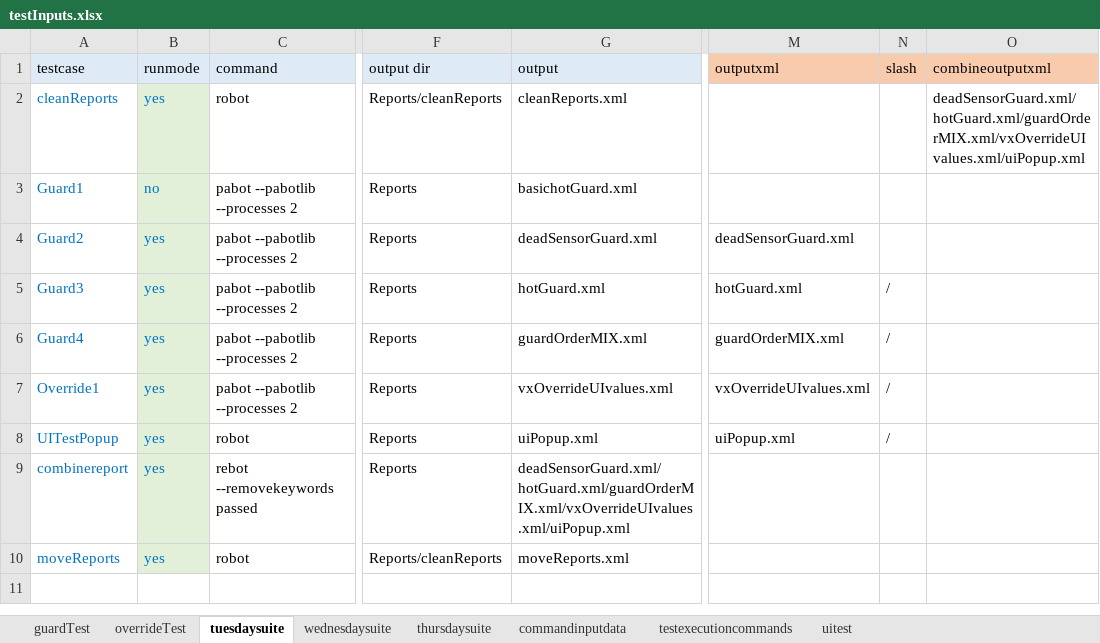
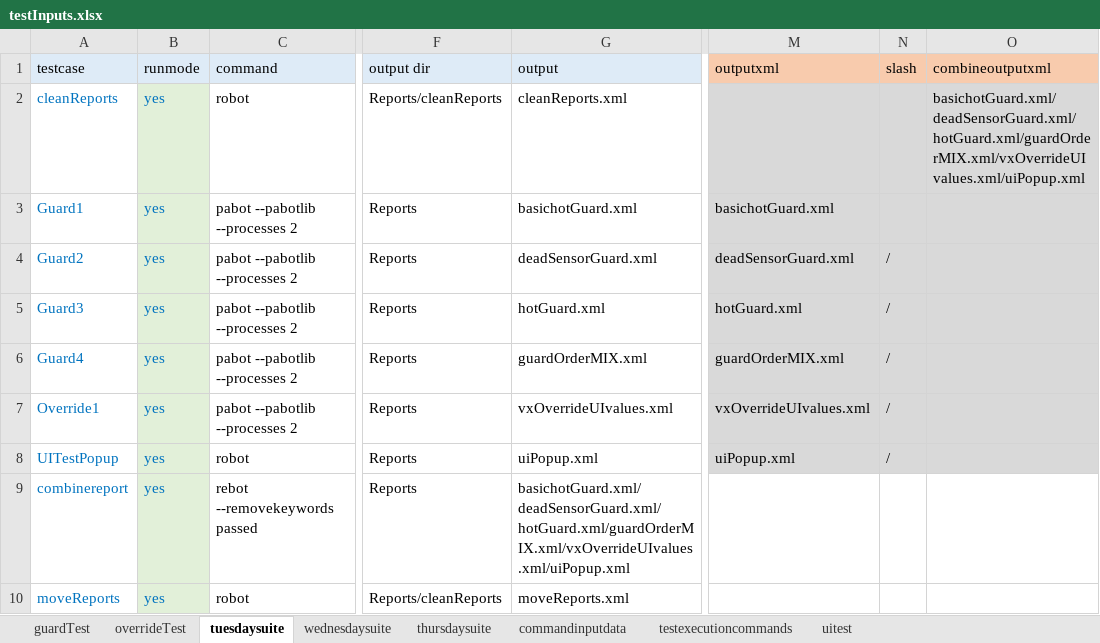
Before and after one commit to ananiac/AuQA, an Excel workbook: Inputs/testInputs.xlsx, sheet tuesdaysuite, drawn as a sheet; only a part is shown, gaps mark what is left out; values as stored, in another font and other column widths than the file's, no borders; the diff names each change by its address in the sheet, - before the commit and + after, or states it on an @@ line.

Commit message:
AUQA-91_uiPopupVerificationForVX5

```diff
--- a/Inputs/testInputs.xlsx (sheet tuesdaysuite)
+++ b/Inputs/testInputs.xlsx (sheet tuesdaysuite)
-M2:O8 fill: none
+M2:O8 fill: #D9D9D9
-O2 (combineoutputxml): deadSensorGuard.xml/hotGuard.xml/guardOrderMIX.xml/vxOverrideUIvalues.xml/uiPopup.xml
+O2 (combineoutputxml): basichotGuard.xml/deadSensorGuard.xml/hotGuard.xml/guardOrderMIX.xml/vxOverrideUIvalues.xml/uiPopup.xml
-B3 (runmode): no
+B3 (runmode): yes
-M3 (outputxml): (empty)
+M3 (outputxml): basichotGuard.xml
-N4 (slash): (empty)
+N4 (slash): /
-G9 (output): deadSensorGuard.xml/hotGuard.xml/guardOrderMIX.xml/vxOverrideUIvalues.xml/uiPopup.xml
+G9 (output): basichotGuard.xml/deadSensorGuard.xml/hotGuard.xml/guardOrderMIX.xml/vxOverrideUIvalues.xml/uiPopup.xml
```
Also changed, not shown: sheet wednesdaysuite, sheet thursdaysuite.
